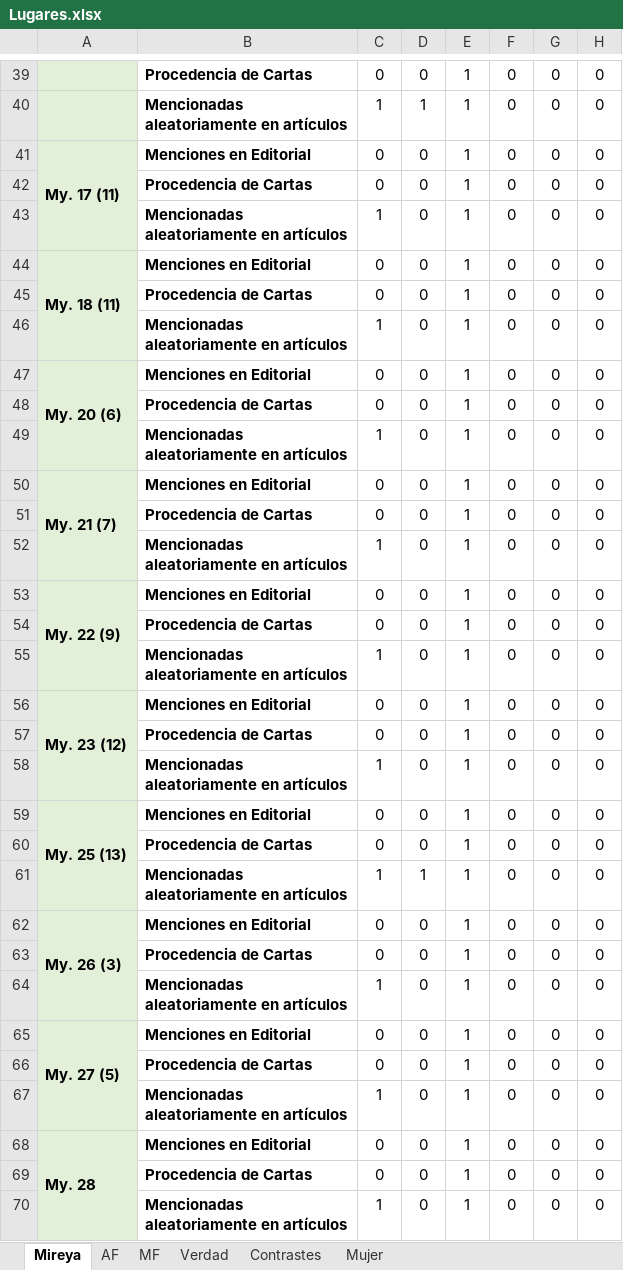
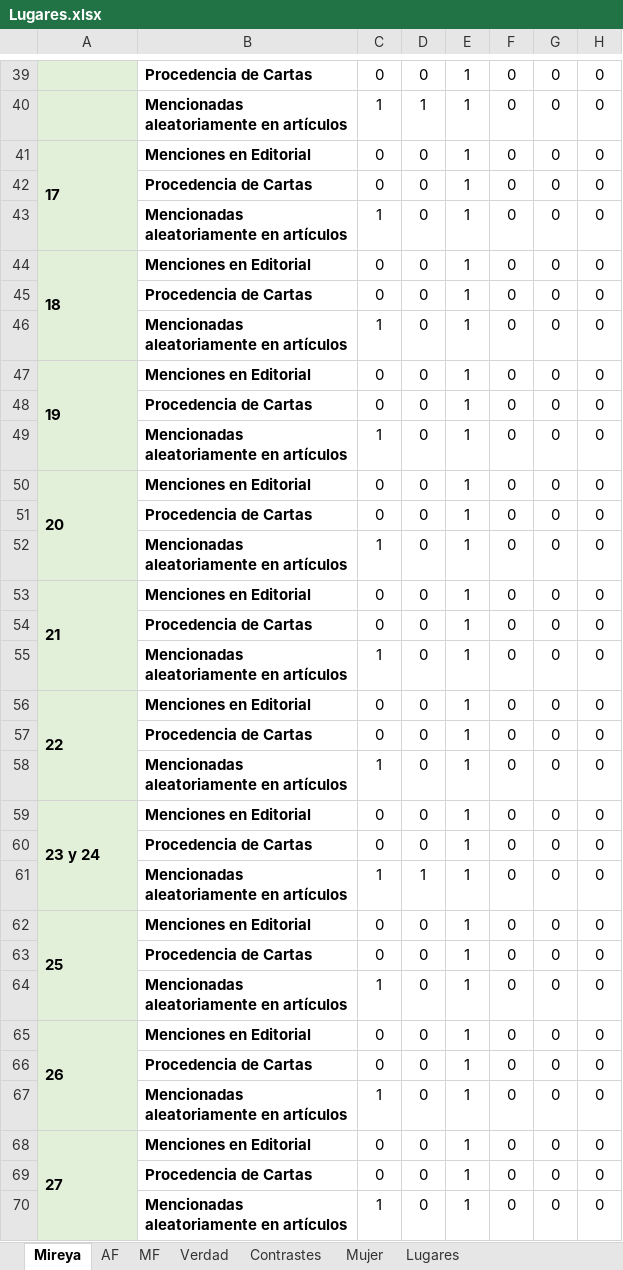
Before and after one commit to 1cgonza/mujeres-de-prensa, an Excel workbook: parser/public/data/Lugares.xlsx, sheet Mireya, drawn as a sheet; only a part is shown, gaps mark what is left out; values as stored, in another font and other column widths than the file's, no borders; the diff covers the shown part only; the diff names each change by its address in the sheet, - before the commit and + after, or states it on an @@ line.

```diff
--- a/parser/public/data/Lugares.xlsx (sheet Mireya)
+++ b/parser/public/data/Lugares.xlsx (sheet Mireya)
+sheet tab: Lugares
-A41: My. 17 (11)
+A41: 17
-A44: My. 18 (11)
+A44: 18
-A47: My. 20 (6)
+A47: 19
-A50: My. 21 (7)
+A50: 20
-A53: My. 22 (9)
+A53: 21
-A56: My. 23 (12)
+A56: 22
-A59: My. 25 (13)
+A59: 23 y 24
-A62: My. 26 (3)
+A62: 25
-A65: My. 27 (5)
+A65: 26
-A68: My. 28
+A68: 27
```
Also changed, not shown: 1 added row, 1 removed row and 13 edited cells elsewhere in this sheet, sheet Mujer, sheet Verdad, sheet MF, sheet AF, sheet Contrastes, parser/public/data/MetaEdiciones.xlsx.
